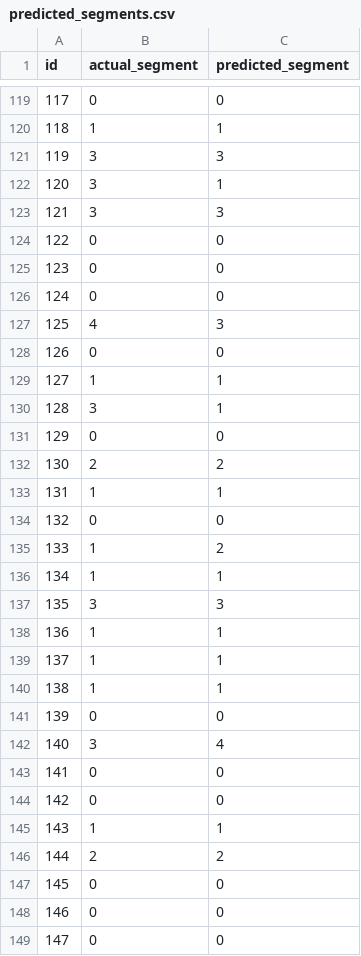
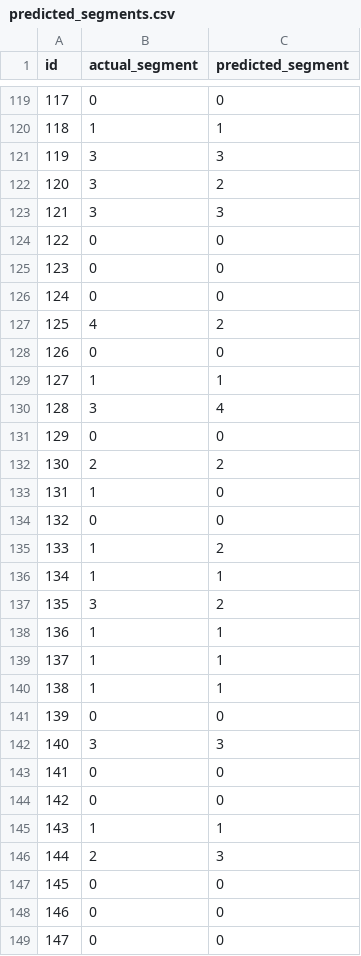
Before and after one commit to vulinhnopro2704/khdl_cuoi_ki, a CSV file: dataset/predicted_segments.csv, drawn as a sheet; only a part is shown, gaps mark what is left out; the diff covers the shown part only.

```diff
--- a/dataset/predicted_segments.csv
+++ b/dataset/predicted_segments.csv
@@ -121,3 +121,3 @@ id,actual_segment,predicted_segment
 119,3,3
-120,3,1
+120,3,2
 121,3,3
@@ -126,9 +126,9 @@ id,actual_segment,predicted_segment
 124,0,0
-125,4,3
+125,4,2
 126,0,0
 127,1,1
-128,3,1
+128,3,4
 129,0,0
 130,2,2
-131,1,1
+131,1,0
 132,0,0
@@ -136,3 +136,3 @@ id,actual_segment,predicted_segment
 134,1,1
-135,3,3
+135,3,2
 136,1,1
@@ -141,3 +141,3 @@ id,actual_segment,predicted_segment
 139,0,0
-140,3,4
+140,3,3
 141,0,0
@@ -145,3 +145,3 @@ id,actual_segment,predicted_segment
 143,1,1
-144,2,2
+144,2,3
 145,0,0
```
Also changed, not shown: 142 edited cells elsewhere in this file, 3 other files.
